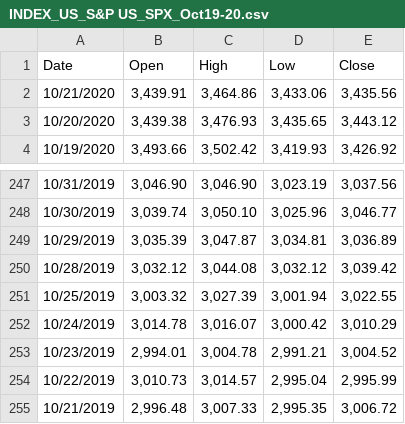
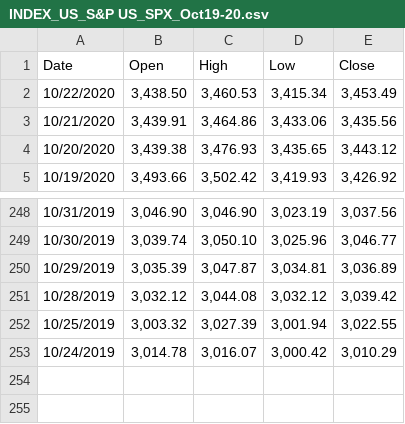
Before and after one commit to RakshandaHedawoo/Beyond-The-Headlines-Exploring-Insights-From-Stocks, a CSV file: DataFiles/INDEX_US_S&P US_SPX_Oct19-20.csv, drawn as a sheet; only a part is shown, gaps mark what is left out; removed rows and columns are numbered as before the commit, all else as after; the diff names each change by its address in the sheet, - before the commit and + after, or states it on an @@ line.

```diff
--- a/DataFiles/INDEX_US_S&P US_SPX_Oct19-20.csv
+++ b/DataFiles/INDEX_US_S&P US_SPX_Oct19-20.csv
+row 2: 10/22/2020 | 3,438.50 | 3,460.53 | 3,415.34 | 3,453.49
-row 253: 10/23/2019 | 2,994.01 | 3,004.78 | 2,991.21 | 3,004.52
-row 254: 10/22/2019 | 3,010.73 | 3,014.57 | 2,995.04 | 2,995.99
-row 255: 10/21/2019 | 2,996.48 | 3,007.33 | 2,995.35 | 3,006.72
```
Also changed, not shown: DataFiles/INDEX_US_DOW JONES GLOBAL_DJIA_Oct19-20.csv, DataFiles/INDEX_US_DOW JONES GLOBAL_DJIA_Oct21-22.csv, 7 other files.
